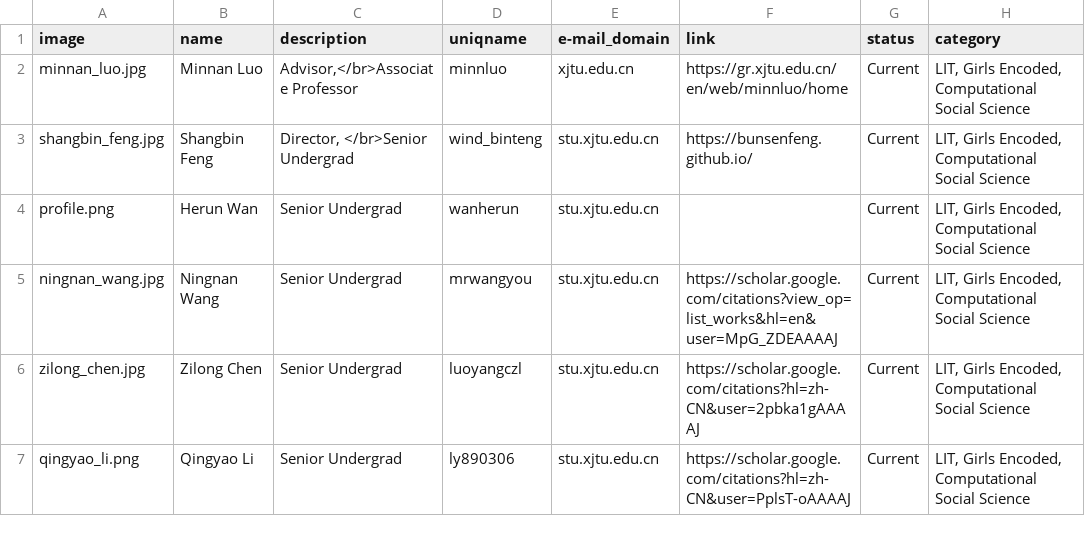
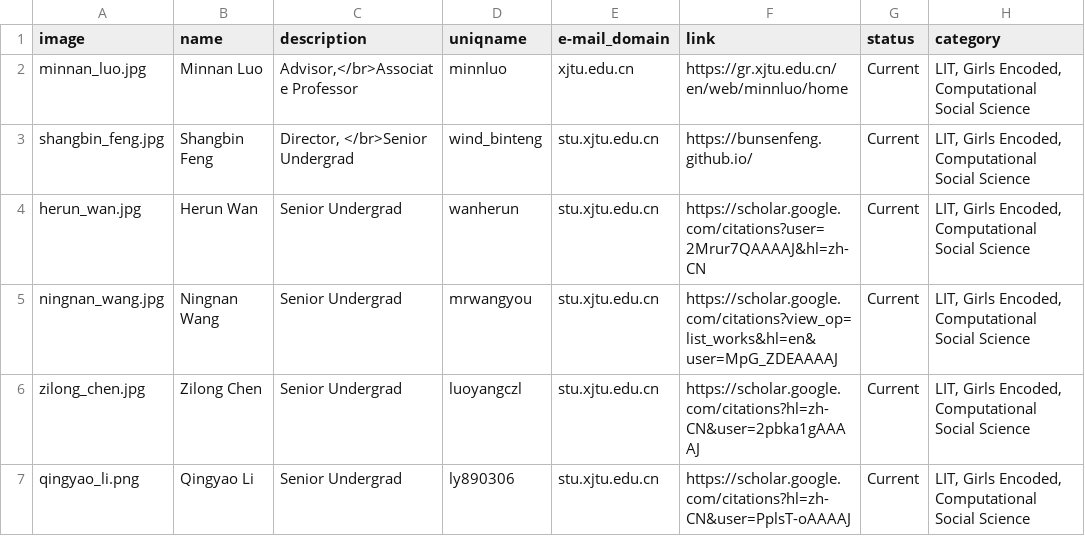
Before and after one commit to leopoldwhite/LuoUndergradXJTU.github.io, a CSV file: data/people.csv, drawn as a sheet; only a part is shown.

Commit message:
add herun's photo

```diff
--- a/data/people.csv
+++ b/data/people.csv
@@ -3,3 +3,3 @@ minnan_luo.jpg,Minnan Luo,"Advisor,</br>Associate Professor",minnluo,xjtu.edu.cn
 shangbin_feng.jpg,Shangbin Feng,"Director, </br>Senior Undergrad",wind_binteng,stu.xjtu.edu.cn,https://bunsenfeng.github.io/,Current,"LIT, Girls Encoded, Computational Social Science"
-profile.png,Herun Wan,Senior Undergrad,wanherun,stu.xjtu.edu.cn,,Current,"LIT, Girls Encoded, Computational Social Science"
+herun_wan.jpg,Herun Wan,Senior Undergrad,wanherun,stu.xjtu.edu.cn,https://scholar.google.com/citations?user=2Mrur7QAAAAJ&hl=zh-CN,Current,"LIT, Girls Encoded, Computational Social Science"
 ningnan_wang.jpg,Ningnan Wang,Senior Undergrad,mrwangyou,stu.xjtu.edu.cn,https://scholar.google.com/citations?view_op=list_works&hl=en&user=MpG_ZDEAAAAJ,Current,"LIT, Girls Encoded, Computational Social Science"
```
Also changed, not shown: 1 other file.
